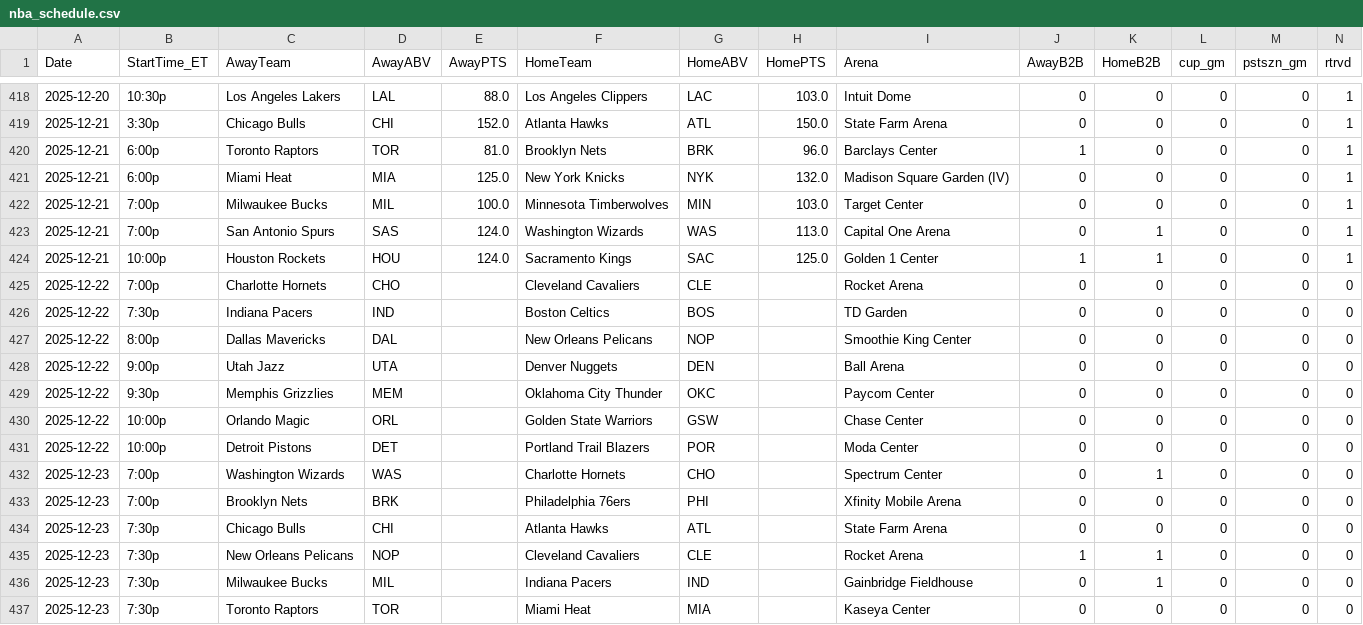
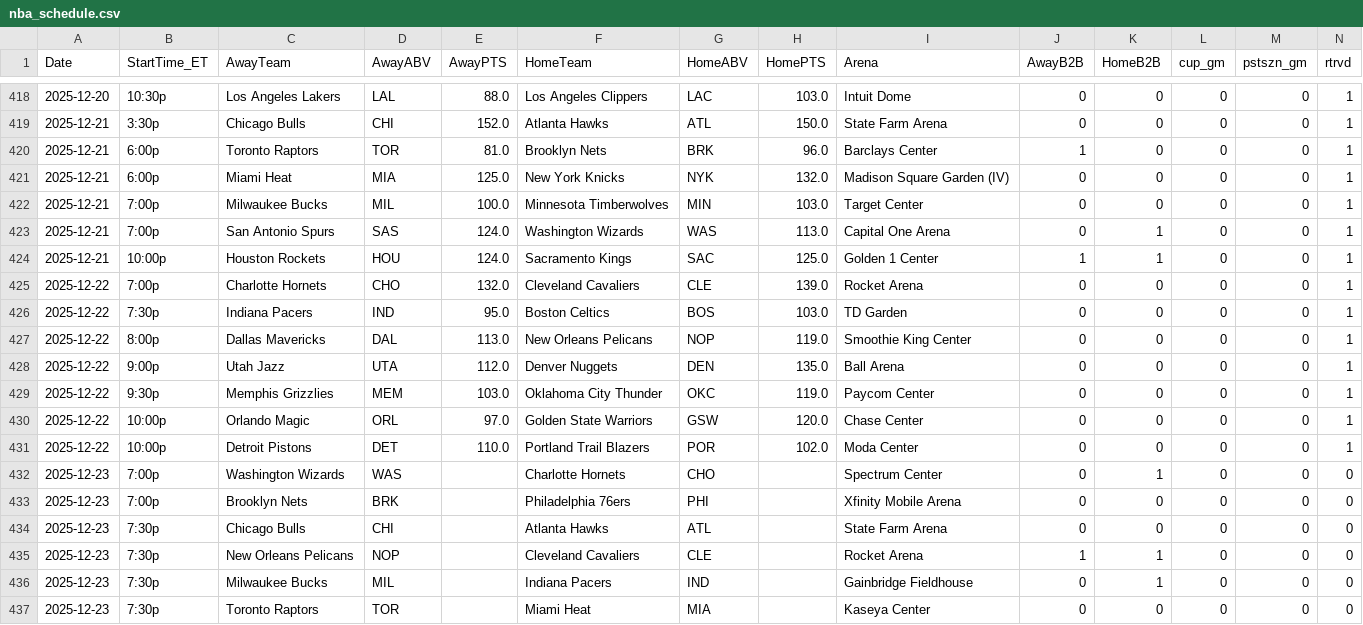
Before and after one commit to Relenes510/fantasy_basketball, a CSV file: tables/2025/nba_schedule.csv, drawn as a sheet; only a part is shown, gaps mark what is left out.

```diff
--- a/tables/2025/nba_schedule.csv
+++ b/tables/2025/nba_schedule.csv
@@ -424,9 +424,9 @@ Date,StartTime_ET,AwayTeam,AwayABV,AwayPTS,HomeTeam,HomeABV,HomePTS,Arena,AwayB2
 2025-12-21,10:00p,Houston Rockets,HOU,124.0,Sacramento Kings,SAC,125.0,Golden 1 Center,1,1,0,0,1
-2025-12-22,7:00p,Charlotte Hornets,CHO,,Cleveland Cavaliers,CLE,,Rocket Arena,0,0,0,0,0
-2025-12-22,7:30p,Indiana Pacers,IND,,Boston Celtics,BOS,,TD Garden,0,0,0,0,0
-2025-12-22,8:00p,Dallas Mavericks,DAL,,New Orleans Pelicans,NOP,,Smoothie King Center,0,0,0,0,0
-2025-12-22,9:00p,Utah Jazz,UTA,,Denver Nuggets,DEN,,Ball Arena,0,0,0,0,0
-2025-12-22,9:30p,Memphis Grizzlies,MEM,,Oklahoma City Thunder,OKC,,Paycom Center,0,0,0,0,0
-2025-12-22,10:00p,Orlando Magic,ORL,,Golden State Warriors,GSW,,Chase Center,0,0,0,0,0
-2025-12-22,10:00p,Detroit Pistons,DET,,Portland Trail Blazers,POR,,Moda Center,0,0,0,0,0
+2025-12-22,7:00p,Charlotte Hornets,CHO,132.0,Cleveland Cavaliers,CLE,139.0,Rocket Arena,0,0,0,0,1
+2025-12-22,7:30p,Indiana Pacers,IND,95.0,Boston Celtics,BOS,103.0,TD Garden,0,0,0,0,1
+2025-12-22,8:00p,Dallas Mavericks,DAL,113.0,New Orleans Pelicans,NOP,119.0,Smoothie King Center,0,0,0,0,1
+2025-12-22,9:00p,Utah Jazz,UTA,112.0,Denver Nuggets,DEN,135.0,Ball Arena,0,0,0,0,1
+2025-12-22,9:30p,Memphis Grizzlies,MEM,103.0,Oklahoma City Thunder,OKC,119.0,Paycom Center,0,0,0,0,1
+2025-12-22,10:00p,Orlando Magic,ORL,97.0,Golden State Warriors,GSW,120.0,Chase Center,0,0,0,0,1
+2025-12-22,10:00p,Detroit Pistons,DET,110.0,Portland Trail Blazers,POR,102.0,Moda Center,0,0,0,0,1
 2025-12-23,7:00p,Washington Wizards,WAS,,Charlotte Hornets,CHO,,Spectrum Center,0,1,0,0,0
```
Also changed, not shown: 9 other files.
